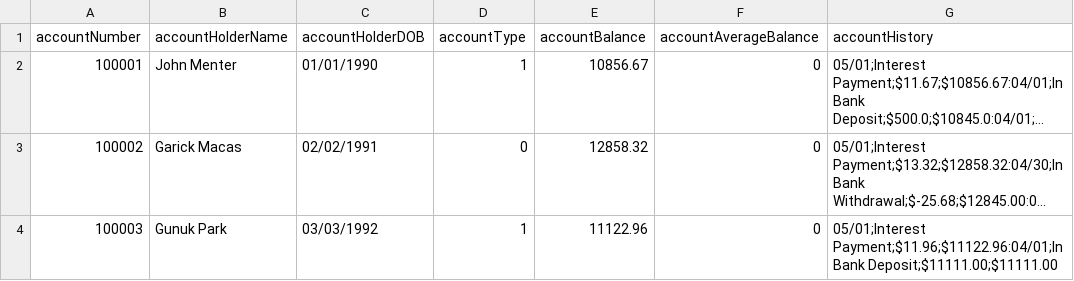
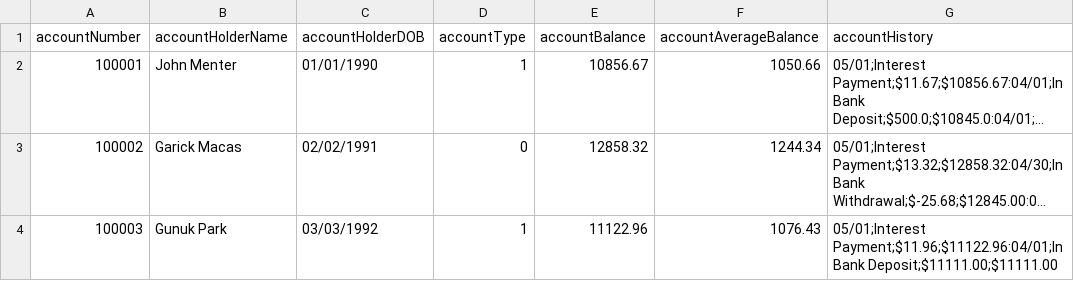
Before and after one commit to rickydanger/BankingFinanceApplication, a CSV file: Accounts/Accounts.csv, drawn as a sheet; long unchanged cells end in …; the diff names each change by its address in the sheet, - before the commit and + after, or states it on an @@ line.

Commit message:
Update Accounts.csv
Updated accounts.csv from running overnight to get the proper average account balance values.

```diff
--- a/Accounts/Accounts.csv
+++ b/Accounts/Accounts.csv
-F2 (accountAverageBalance): 0
+F2 (accountAverageBalance): 1050.66
-F3 (accountAverageBalance): 0
+F3 (accountAverageBalance): 1244.34
-F4 (accountAverageBalance): 0
+F4 (accountAverageBalance): 1076.43
```
